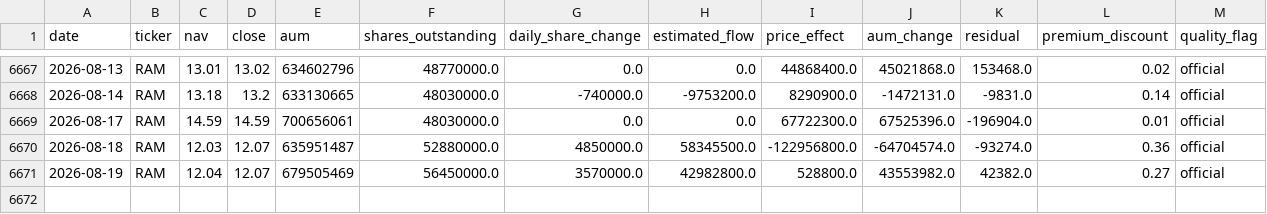
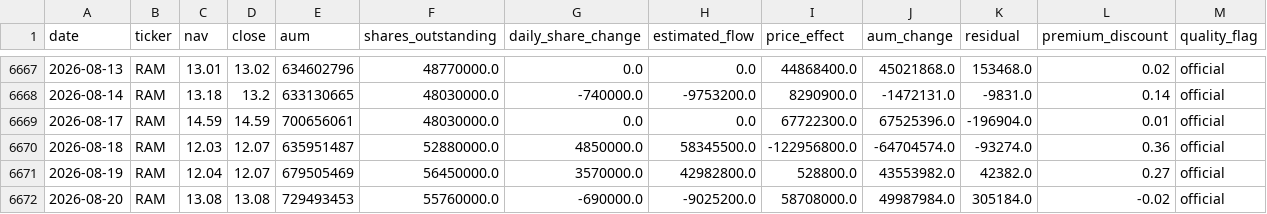
Before and after one commit to winner02-spec/ewy-dram-flow-dashboard-, a CSV file: data/flows.csv, drawn as a sheet; only a part is shown, gaps mark what is left out.

Commit message:
data: 2026-08-21

```diff
--- a/data/flows.csv
+++ b/data/flows.csv
@@ -6671 +6671,2 @@ date,ticker,nav,close,aum,shares_outstanding,daily_share_change,estimated_flow,p
 2026-08-19,RAM,12.04,12.07,679505469,56450000.0,3570000.0,42982800.0,528800.0,43553982.0,42382.0,0.27,official
+2026-08-20,RAM,13.08,13.08,729493453,55760000.0,-690000.0,-9025200.0,58708000.0,49987984.0,305184.0,-0.02,official
```
Also changed, not shown: 2 other files.
